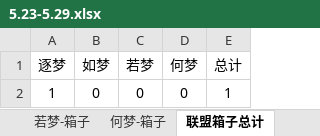
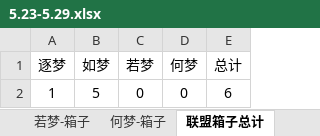
Before and after one commit to cansnow123/wuxia-union, an Excel workbook: 5.23-5.29.xlsx, sheet 联盟箱子总计, drawn as a sheet; values as stored, in another font and other column widths than the file's, no borders; the diff names each change by its address in the sheet, - before the commit and + after, or states it on an @@ line.

```diff
--- a/5.23-5.29.xlsx (sheet 联盟箱子总计)
+++ b/5.23-5.29.xlsx (sheet 联盟箱子总计)
-B2 (如梦): 0
+B2 (如梦): 5
-E2 (总计): 1
+E2 (总计): 6
```
Also changed, not shown: sheet 掠夺总榜, sheet 如梦-箱子, sheet 帮战总榜, 8 other files.
